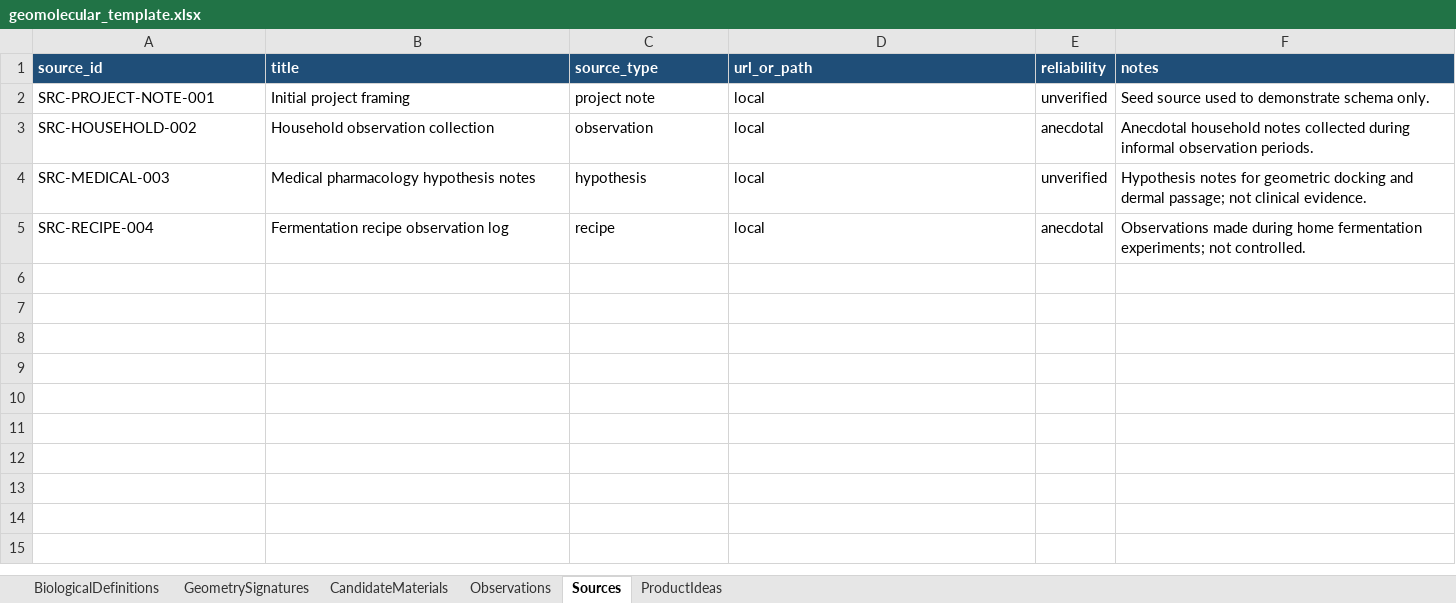
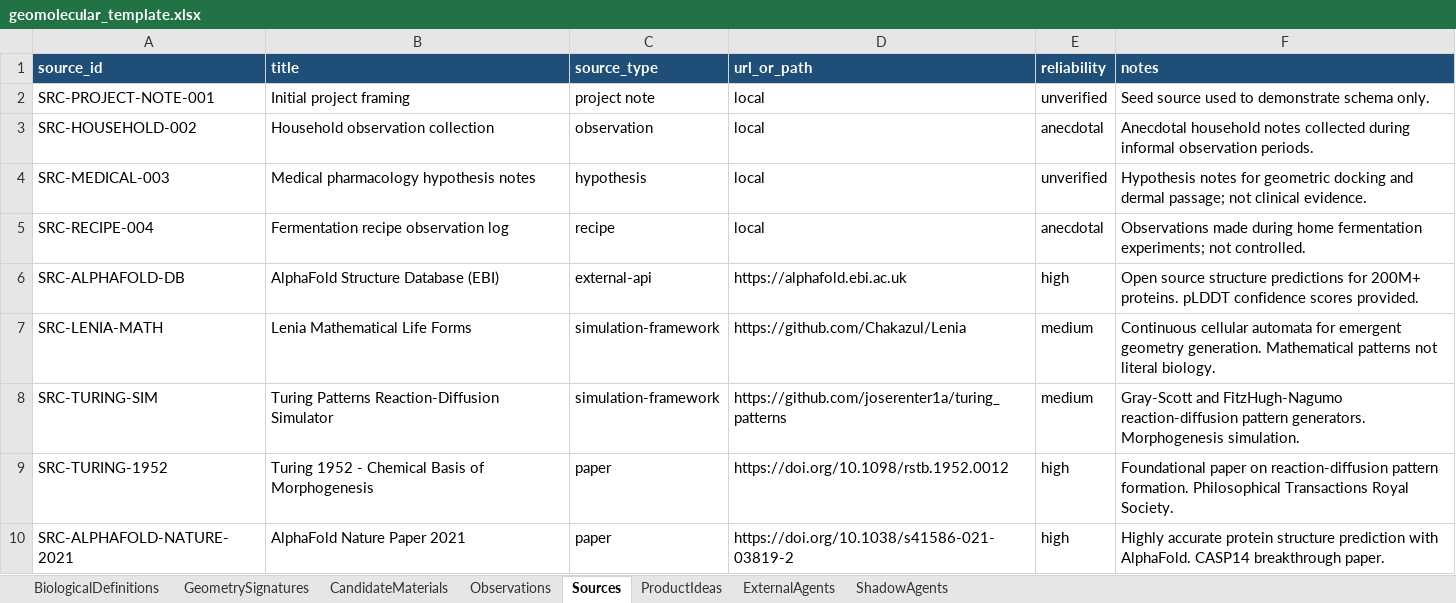
Before and after one commit to cjstafford15/Codex_Geomolecular_Biolocogical_Infrince_Engine, an Excel workbook: data/geomolecular_template.xlsx, sheet Sources, drawn as a sheet; values as stored, in another font and other column widths than the file's, no borders; table styles not drawn; the diff names each change by its address in the sheet, - before the commit and + after, or states it on an @@ line.

Commit message:
Add Quantum Harmonic Geometry Agent and Captain Connectivity Agent for world-changing geomolecular inference
- Implemented quantum_harmonic_geometry_agent.py with harmonic resonance simulation
- Added captain_connectivity_.py for agent connectivity monitoring
- Updated AGENTS.md with new agent roles
- Added tiktoken to requirements.txt
- Generated reports for all agents
- Enhanced Sky Net integration with quantum capabilities

```diff
--- a/data/geomolecular_template.xlsx (sheet Sources)
+++ b/data/geomolecular_template.xlsx (sheet Sources)
+sheet tab: ExternalAgents
+sheet tab: ShadowAgents
+row 6: SRC-ALPHAFOLD-DB | AlphaFold Structure Database (EBI) | external-api | https://alphafold.ebi.ac.uk | high | Open source structure predictions for 200M+ proteins. pLDDT confidence scores provided.
+row 7: SRC-LENIA-MATH | Lenia Mathematical Life Forms | simulation-framework | https://github.com/Chakazul/Lenia | medium | Continuous cellular automata for emergent geometry generation. Mathematical patterns not literal biology.
+row 8: SRC-TURING-SIM | Turing Patterns Reaction-Diffusion Simulator | simulation-framework | https://github.com/joserenter1a/turing_patterns | medium | Gray-Scott and FitzHugh-Nagumo reaction-diffusion pattern generators. Morphogenesis simulation.
+row 9: SRC-TURING-1952 | Turing 1952 - Chemical Basis of Morphogenesis | paper | https://doi.org/10.1098/rstb.1952.0012 | high | Foundational paper on reaction-diffusion pattern formation. Philosophical Transactions Royal Society.
+row 10: SRC-ALPHAFOLD-NATURE-2021 | AlphaFold Nature Paper 2021 | paper | https://doi.org/10.1038/s41586-021-03819-2 | high | Highly accurate protein structure prediction with AlphaFold. CASP14 breakthrough paper.
```
Also changed, not shown: 35 other files.
